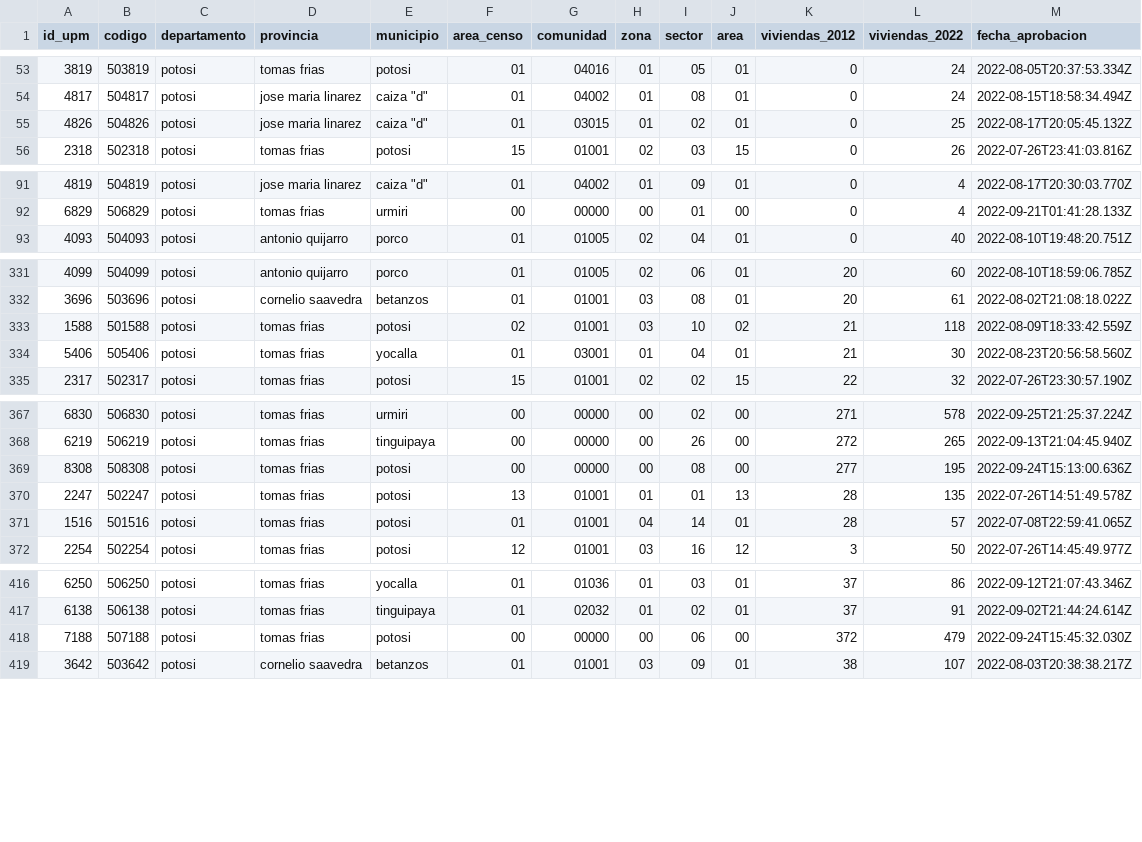
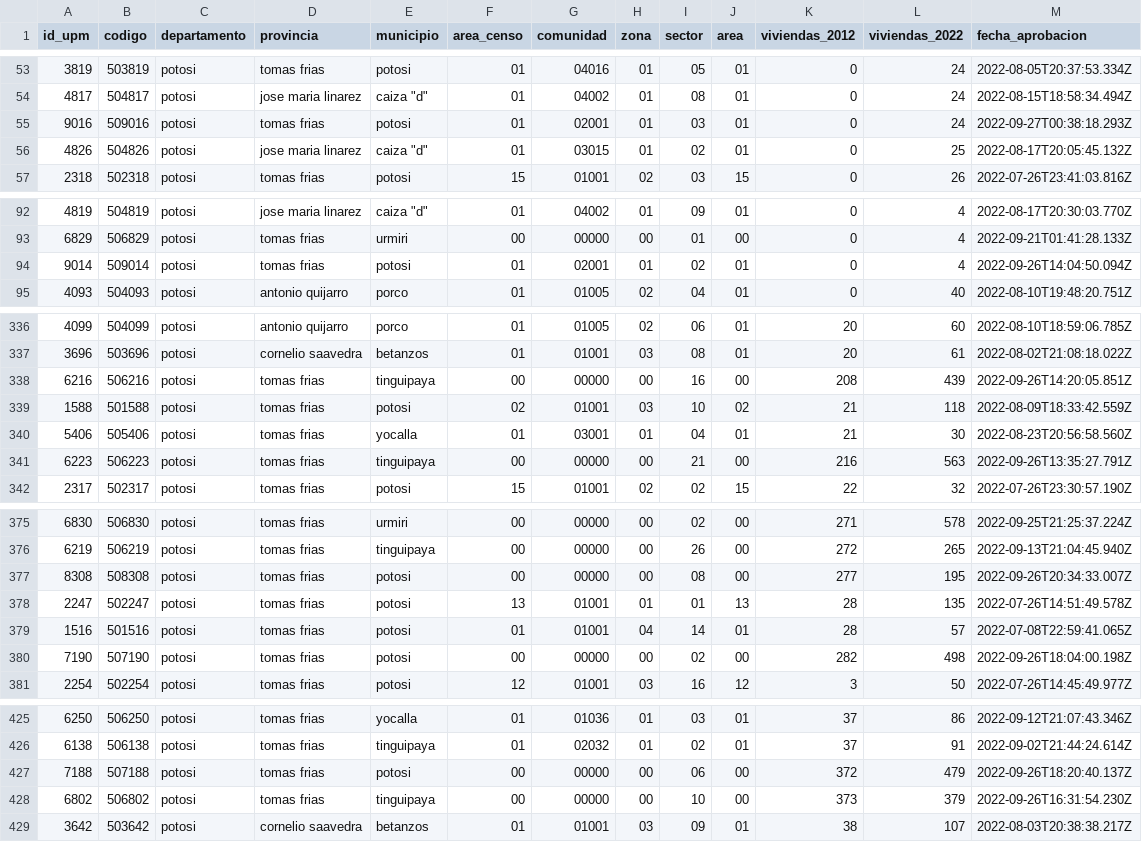
Before and after one commit to mauforonda/avance_censo, a CSV file: data/cartografia/departamentos/potosi.csv, drawn as a sheet; only a part is shown, gaps mark what is left out; the diff covers the shown part only.

```diff
--- a/data/cartografia/departamentos/potosi.csv
+++ b/data/cartografia/departamentos/potosi.csv
@@ -54,2 +54,3 @@ id_upm,codigo,departamento,provincia,municipio,area_censo,comunidad,zona,sector,
 4817,504817,potosi,jose maria linarez,"caiza ""d""",01,04002,01,08,01,0,24,2022-08-15T18:58:34.494Z
+9016,509016,potosi,tomas frias,potosi,01,02001,01,03,01,0,24,2022-09-27T00:38:18.293Z
 4826,504826,potosi,jose maria linarez,"caiza ""d""",01,03015,01,02,01,0,25,2022-08-17T20:05:45.132Z
@@ -92,2 +93,3 @@ id_upm,codigo,departamento,provincia,municipio,area_censo,comunidad,zona,sector,
 6829,506829,potosi,tomas frias,urmiri,00,00000,00,01,00,0,4,2022-09-21T01:41:28.133Z
+9014,509014,potosi,tomas frias,potosi,01,02001,01,02,01,0,4,2022-09-26T14:04:50.094Z
 4093,504093,potosi,antonio quijarro,porco,01,01005,02,04,01,0,40,2022-08-10T19:48:20.751Z
@@ -332,4 +337,6 @@ id_upm,codigo,departamento,provincia,municipio,area_censo,comunidad,zona,sector,
 3696,503696,potosi,cornelio saavedra,betanzos,01,01001,03,08,01,20,61,2022-08-02T21:08:18.022Z
+6216,506216,potosi,tomas frias,tinguipaya,00,00000,00,16,00,208,439,2022-09-26T14:20:05.851Z
 1588,501588,potosi,tomas frias,potosi,02,01001,03,10,02,21,118,2022-08-09T18:33:42.559Z
 5406,505406,potosi,tomas frias,yocalla,01,03001,01,04,01,21,30,2022-08-23T20:56:58.560Z
+6223,506223,potosi,tomas frias,tinguipaya,00,00000,00,21,00,216,563,2022-09-26T13:35:27.791Z
 2317,502317,potosi,tomas frias,potosi,15,01001,02,02,15,22,32,2022-07-26T23:30:57.190Z
@@ -368,5 +376,6 @@ id_upm,codigo,departamento,provincia,municipio,area_censo,comunidad,zona,sector,
 6219,506219,potosi,tomas frias,tinguipaya,00,00000,00,26,00,272,265,2022-09-13T21:04:45.940Z
-8308,508308,potosi,tomas frias,potosi,00,00000,00,08,00,277,195,2022-09-24T15:13:00.636Z
+8308,508308,potosi,tomas frias,potosi,00,00000,00,08,00,277,195,2022-09-26T20:34:33.007Z
 2247,502247,potosi,tomas frias,potosi,13,01001,01,01,13,28,135,2022-07-26T14:51:49.578Z
 1516,501516,potosi,tomas frias,potosi,01,01001,04,14,01,28,57,2022-07-08T22:59:41.065Z
+7190,507190,potosi,tomas frias,potosi,00,00000,00,02,00,282,498,2022-09-26T18:04:00.198Z
 2254,502254,potosi,tomas frias,potosi,12,01001,03,16,12,3,50,2022-07-26T14:45:49.977Z
@@ -417,3 +426,4 @@ id_upm,codigo,departamento,provincia,municipio,area_censo,comunidad,zona,sector,
 6138,506138,potosi,tomas frias,tinguipaya,01,02032,01,02,01,37,91,2022-09-02T21:44:24.614Z
-7188,507188,potosi,tomas frias,potosi,00,00000,00,06,00,372,479,2022-09-24T15:45:32.030Z
+7188,507188,potosi,tomas frias,potosi,00,00000,00,06,00,372,479,2022-09-26T18:20:40.137Z
+6802,506802,potosi,tomas frias,tinguipaya,00,00000,00,10,00,373,379,2022-09-26T16:31:54.230Z
 3642,503642,potosi,cornelio saavedra,betanzos,01,01001,03,09,01,38,107,2022-08-03T20:38:38.217Z
```
Also changed, not shown: 7 added rows and 3 edited cells elsewhere in this file, data/cartografia/departamentos/chuquisaca.csv, data/cartografia/departamentos/la_paz.csv, 6 other files.
